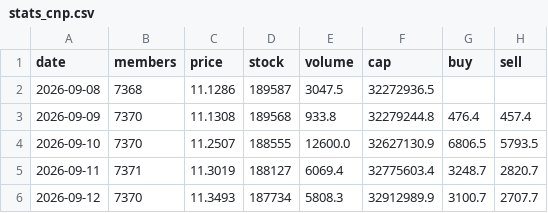
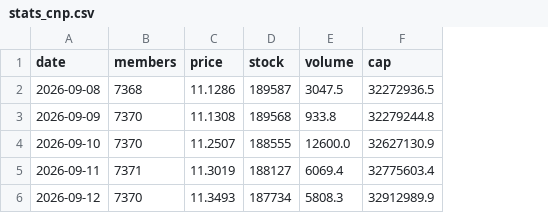
Before and after one commit to nao70chliholic/oridhi_dailicounter, a CSV file: stats_cnp.csv, drawn as a sheet; the diff names each change by its address in the sheet, - before the commit and + after, or states it on an @@ line.

```diff
--- a/stats_cnp.csv
+++ b/stats_cnp.csv
-column G (buy), rows 3-6: 476.4 | 6806.5 | 3248.7 | 3100.7
-column H (sell), rows 3-6: 457.4 | 5793.5 | 2820.7 | 2707.7
```
Also changed, not shown: stats.csv, 4 other files.
